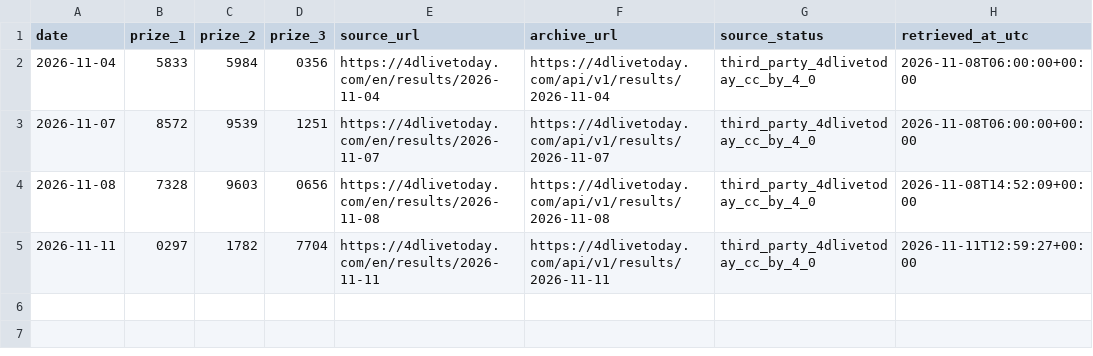
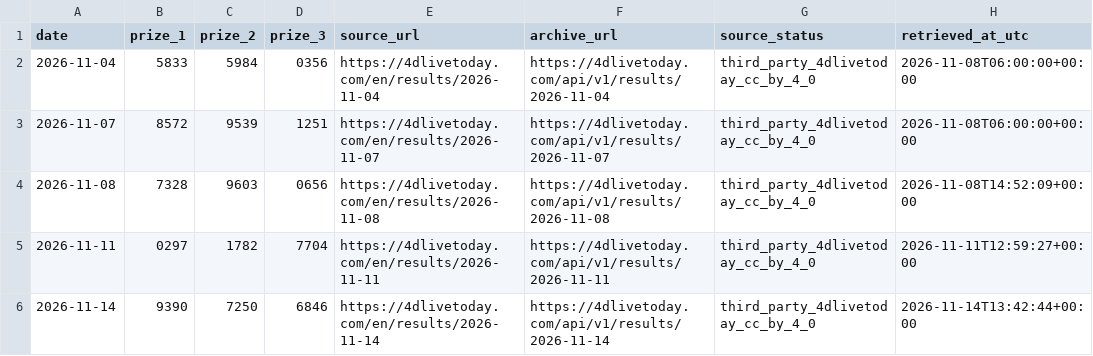
Before and after one commit to riverbird83/malaysia-4d, a CSV file: data/sportstoto_top3_supplement.csv, drawn as a sheet.

```diff
--- a/data/sportstoto_top3_supplement.csv
+++ b/data/sportstoto_top3_supplement.csv
@@ -5 +5,2 @@ date,prize_1,prize_2,prize_3,source_url,archive_url,source_status,retrieved_at_u
 2026-11-11,0297,1782,7704,https://4dlivetoday.com/en/results/2026-11-11,https://4dlivetoday.com/api/v1/results/2026-11-11,third_party_4dlivetoday_cc_by_4_0,2026-11-11T12:59:27+00:00
+2026-11-14,9390,7250,6846,https://4dlivetoday.com/en/results/2026-11-14,https://4dlivetoday.com/api/v1/results/2026-11-14,third_party_4dlivetoday_cc_by_4_0,2026-11-14T13:42:44+00:00
```
